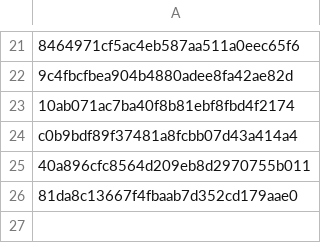
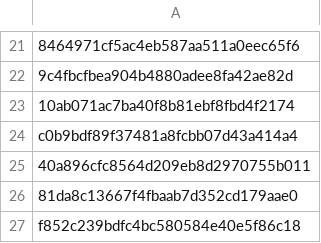
Before and after one commit to Heroes-United/patreonlist, a CSV file: users.csv, drawn as a sheet; only a part is shown, gaps mark what is left out.

```diff
--- a/users.csv
+++ b/users.csv
@@ -26 +26,2 @@
 "81da8c13667f4fbaab7d352cd179aae0"
+"f852c239bdfc4bc580584e40e5f86c18"
```
Also changed, not shown: users-uuids.csv.
